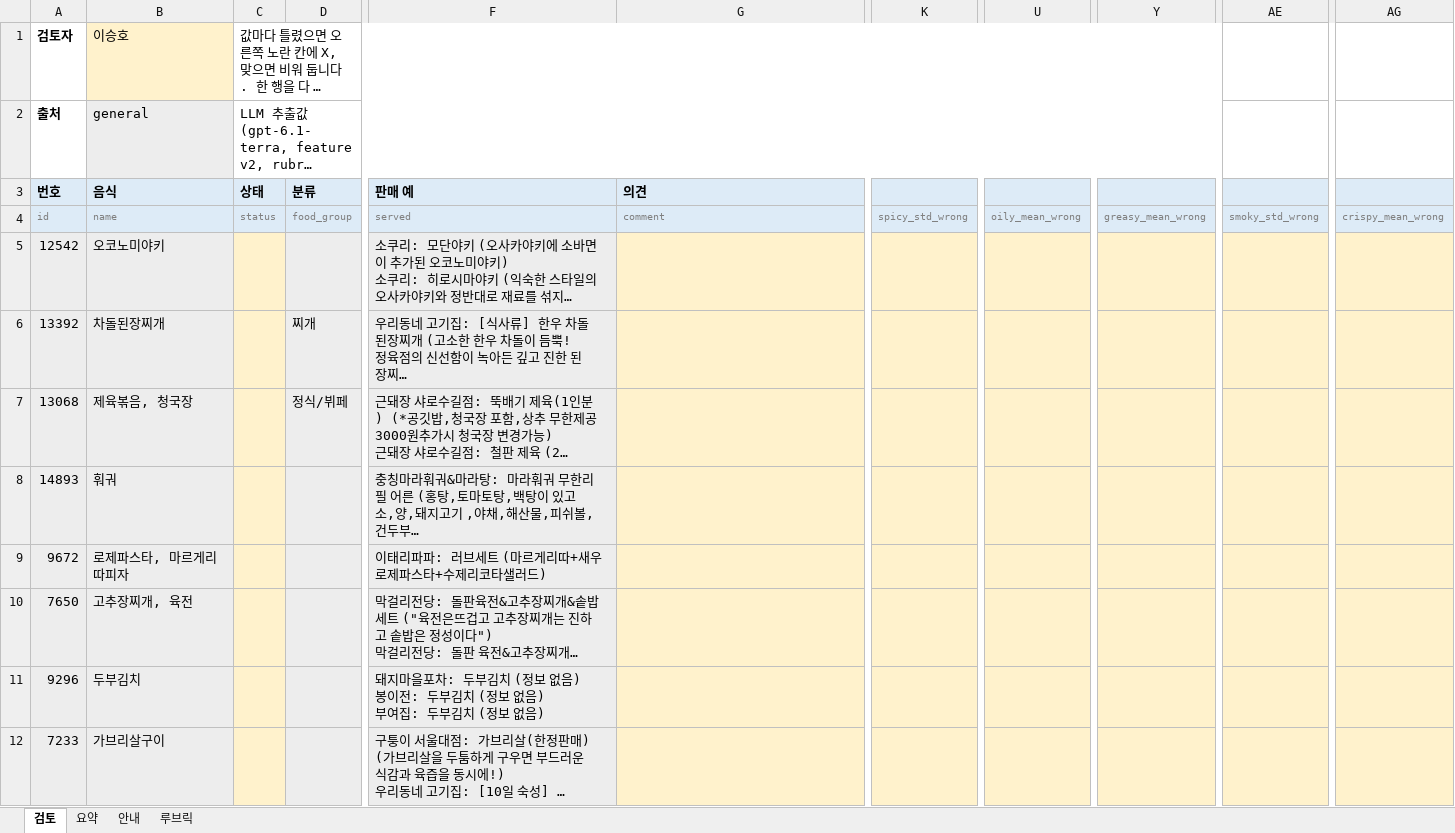
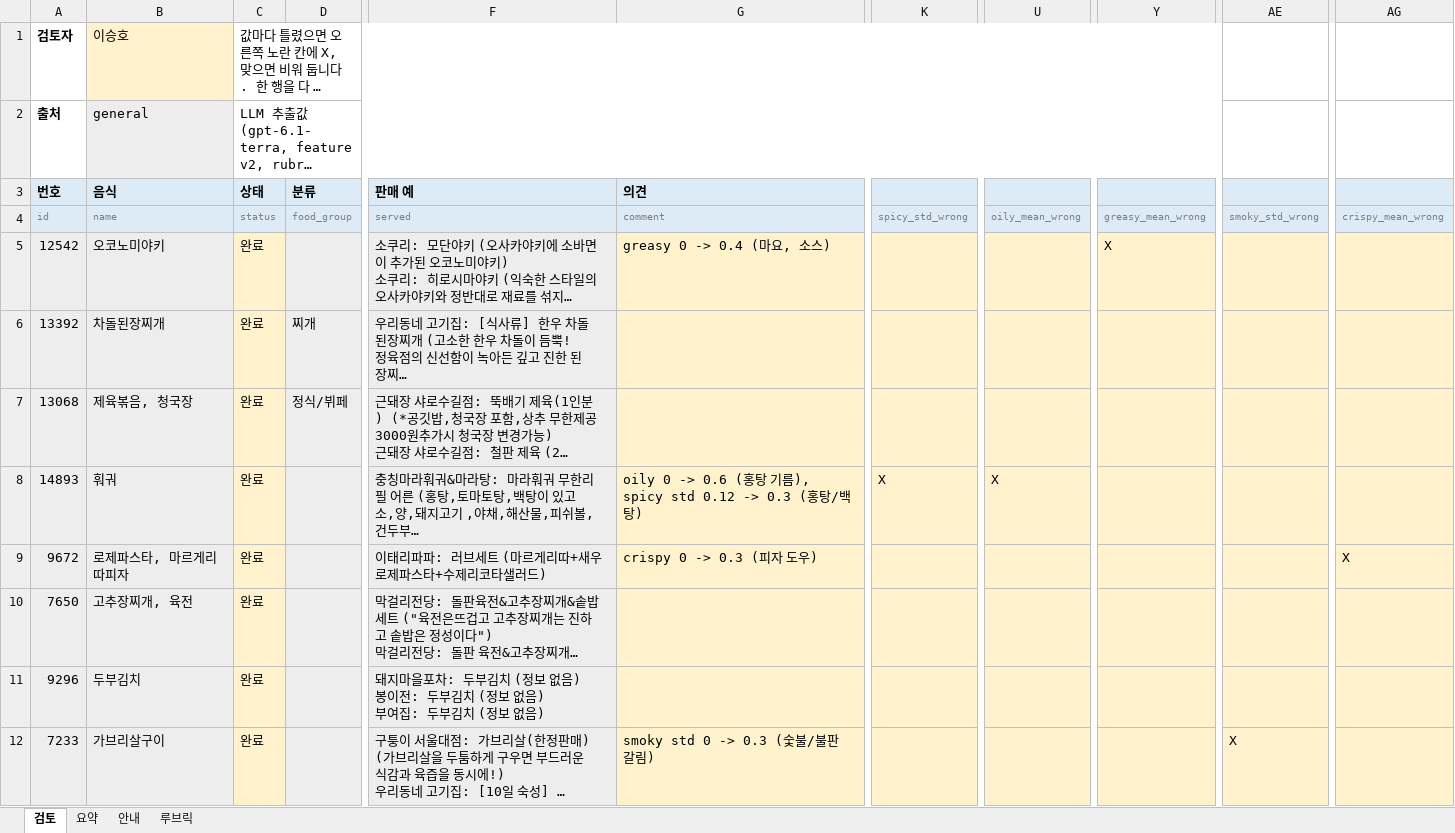
Before and after one commit to snuhcs-course/swpp-2026-project-team-11, an Excel workbook: feature_benchmark_results/2026-11-02-review/general_이승호.xlsx, sheet 검토, drawn as a sheet; only a part is shown, gaps mark what is left out; long unchanged cells end in …; values as stored, in another font and other column widths than the file's, no borders; conditional formats not drawn; the diff covers the shown part only; the diff names each change by its address in the sheet, - before the commit and + after, or states it on an @@ line.

Commit message:
chore(i3-P21): add the first collected reviews and sessions
김신서 and 이승호 as filled. 이민규's cafeteria edits became X marks (every changed value, edited values in comments).
구본재's workbooks were judged by Claude, labeled Claude (AI) with an (AI) source, so they are reported apart from people.

```diff
--- a/feature_benchmark_results/2026-11-02-review/general_이승호.xlsx (sheet 검토)
+++ b/feature_benchmark_results/2026-11-02-review/general_이승호.xlsx (sheet 검토)
-C5:C12 (status): (empty)
+C5:C12 (status): 완료
-G5 (comment): (empty)
+G5 (comment): greasy 0 -> 0.4 (마요, 소스)
-Y5 (greasy_mean_wrong): (empty)
+Y5 (greasy_mean_wrong): X
-G8 (comment): (empty)
+G8 (comment): oily 0 -> 0.6 (홍탕 기름), spicy std 0.12 -> 0.3 (홍탕/백탕)
-K8 (spicy_std_wrong): (empty)
+K8 (spicy_std_wrong): X
-U8 (oily_mean_wrong): (empty)
+U8 (oily_mean_wrong): X
-G9 (comment): (empty)
+G9 (comment): crispy 0 -> 0.3 (피자 도우)
-AG9 (crispy_mean_wrong): (empty)
+AG9 (crispy_mean_wrong): X
-G12 (comment): (empty)
+G12 (comment): smoky std 0 -> 0.3 (숯불/불판 갈림)
-AE12 (smoky_std_wrong): (empty)
+AE12 (smoky_std_wrong): X
```
Also changed, not shown: 14 edited cells elsewhere in this sheet, sheet 요약, feature_benchmark_results/2026-11-02-review/cafeteria_구본재.xlsx, feature_benchmark_results/2026-11-02-review/cafeteria_김신서.xlsx, 5 other files.
